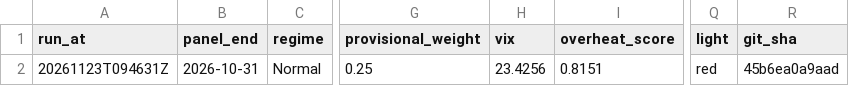
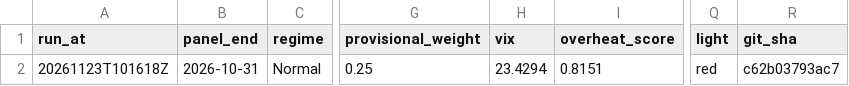
Before and after one commit to 9-Security/tech-cycle-dashboard, a CSV file: data/history.csv, drawn as a sheet; only a part is shown, gaps mark what is left out; the diff names each change by its address in the sheet, - before the commit and + after, or states it on an @@ line.

```diff
--- a/data/history.csv
+++ b/data/history.csv
-A2 (run_at): 20261123T094631Z
+A2 (run_at): 20261123T101618Z
-H2 (vix): 23.4256
+H2 (vix): 23.4294
-R2 (git_sha): 45b6ea0a9aad
+R2 (git_sha): c62b03793ac7
```
Also changed, not shown: data/panel_monthly.csv, 11 other files.
